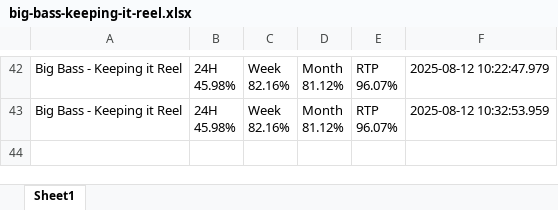
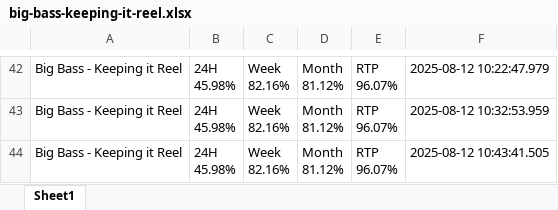
Before and after one commit to zorba43/github_streamlit_drive_project, an Excel workbook: data/raw/big-bass-keeping-it-reel.xlsx, sheet Sheet1, drawn as a sheet; only a part is shown, gaps mark what is left out; values as stored, in another font and other column widths than the file's, no borders; ↵ is a line break in a cell; the diff names each change by its address in the sheet, - before the commit and + after, or states it on an @@ line.

```diff
--- a/data/raw/big-bass-keeping-it-reel.xlsx (sheet Sheet1)
+++ b/data/raw/big-bass-keeping-it-reel.xlsx (sheet Sheet1)
+row 44: Big Bass - Keeping it Reel | 24H ↵ 45.98% | Week ↵ 82.16% | Month ↵ 81.12% | RTP ↵ 96.07% | 2025-08-12 10:43:41.505
```
Also changed, not shown: data/raw/juicy-fruits-multihold.xlsx, data/raw/sweet-bonanza-1000.xlsx, 4 other files.
